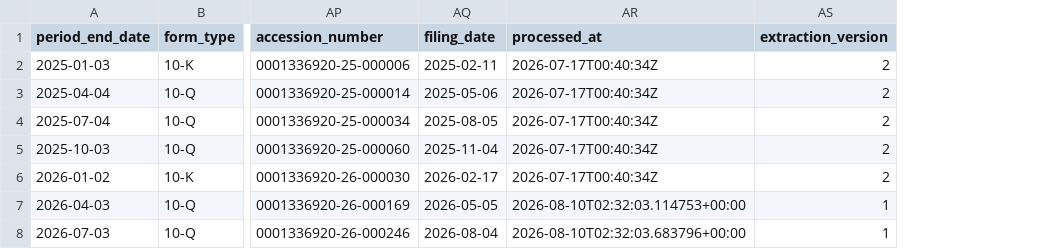
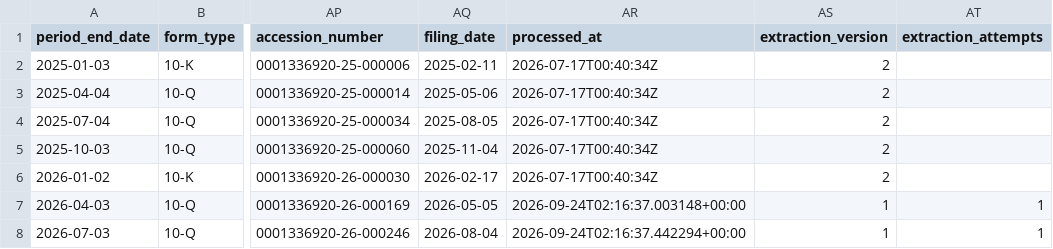
Before and after one commit to lukasbecker36-dot/sec-derivatives-, a CSV file: output/ldos/tracking.csv, drawn as a sheet; only a part is shown, gaps mark what is left out; the diff names each change by its address in the sheet, - before the commit and + after, or states it on an @@ line.

```diff
--- a/output/ldos/tracking.csv
+++ b/output/ldos/tracking.csv
+column AT (extraction_attempts), rows 7-8: 1 | 1
-AR7 (processed_at): 2026-08-10T02:32:03.114753+00:00
+AR7 (processed_at): 2026-09-24T02:16:37.003148+00:00
-AR8 (processed_at): 2026-08-10T02:32:03.683796+00:00
+AR8 (processed_at): 2026-09-24T02:16:37.442294+00:00
```
Also changed, not shown: output/gis/tracking.csv, output/lhx/tracking.csv, 20 other files.
